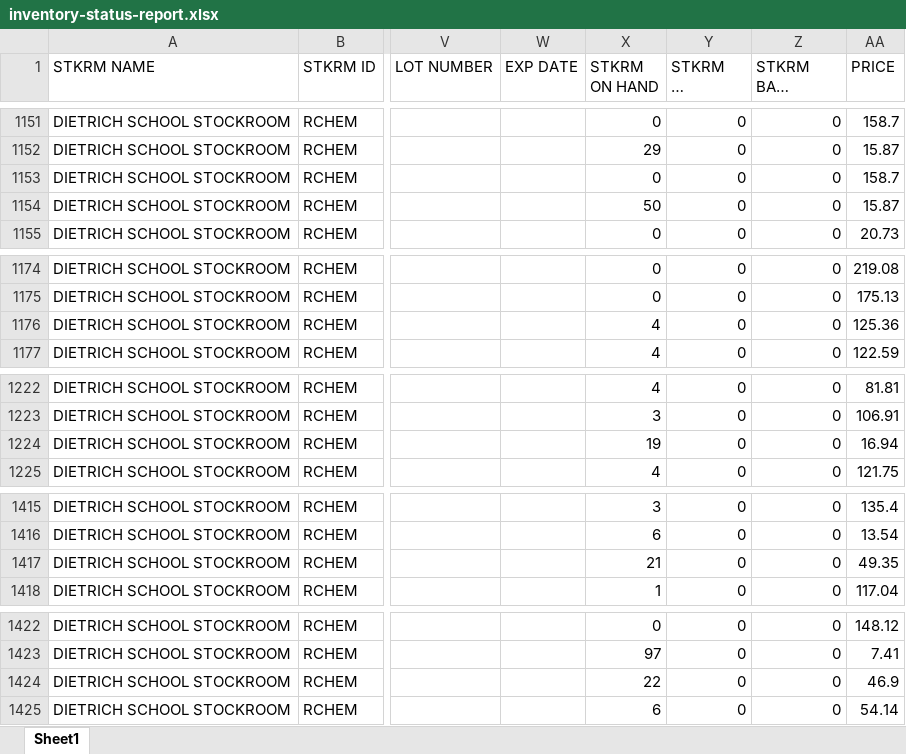
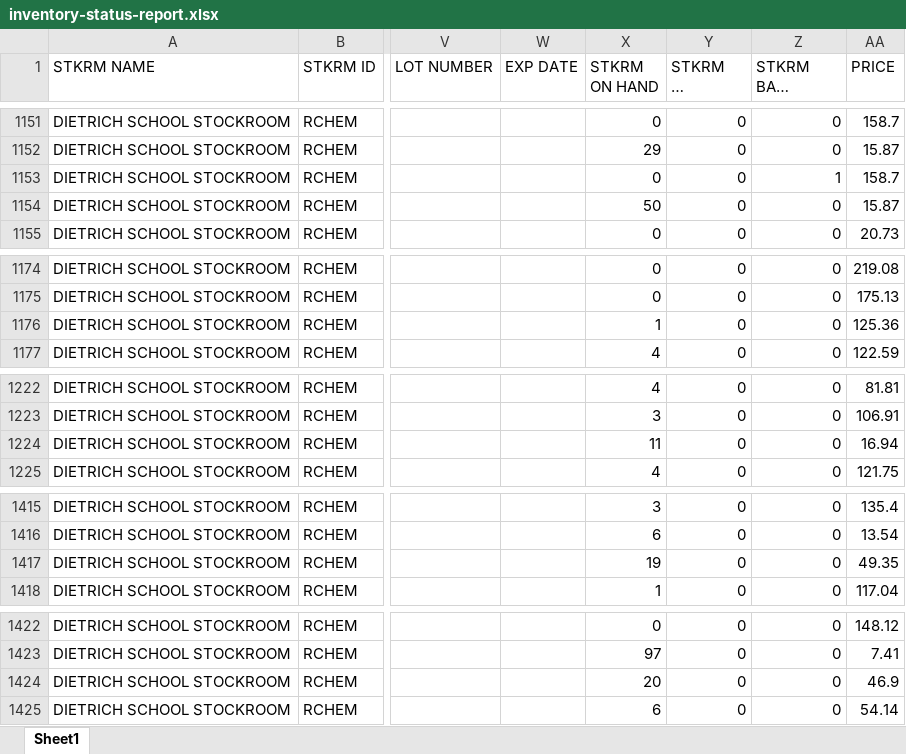
Before and after one commit to dssstockroom/dssstockroom.github.io, an Excel workbook: inventory-status-report.xlsx, sheet Sheet1, drawn as a sheet; only a part is shown, gaps mark what is left out; long unchanged cells end in …; values as stored, in another font and other column widths than the file's, no borders; the diff covers the shown part only; the diff names each change by its address in the sheet, - before the commit and + after, or states it on an @@ line.

```diff
--- a/inventory-status-report.xlsx (sheet Sheet1)
+++ b/inventory-status-report.xlsx (sheet Sheet1)
-Z1153 (STKRM BACK ORDER): 0
+Z1153 (STKRM BACK ORDER): 1
-X1176 (STKRM ON HAND): 4
+X1176 (STKRM ON HAND): 1
-X1224 (STKRM ON HAND): 19
+X1224 (STKRM ON HAND): 11
-X1417 (STKRM ON HAND): 21
+X1417 (STKRM ON HAND): 19
-X1424 (STKRM ON HAND): 22
+X1424 (STKRM ON HAND): 20
```
Also changed, not shown: 29 edited cells elsewhere in this sheet.
